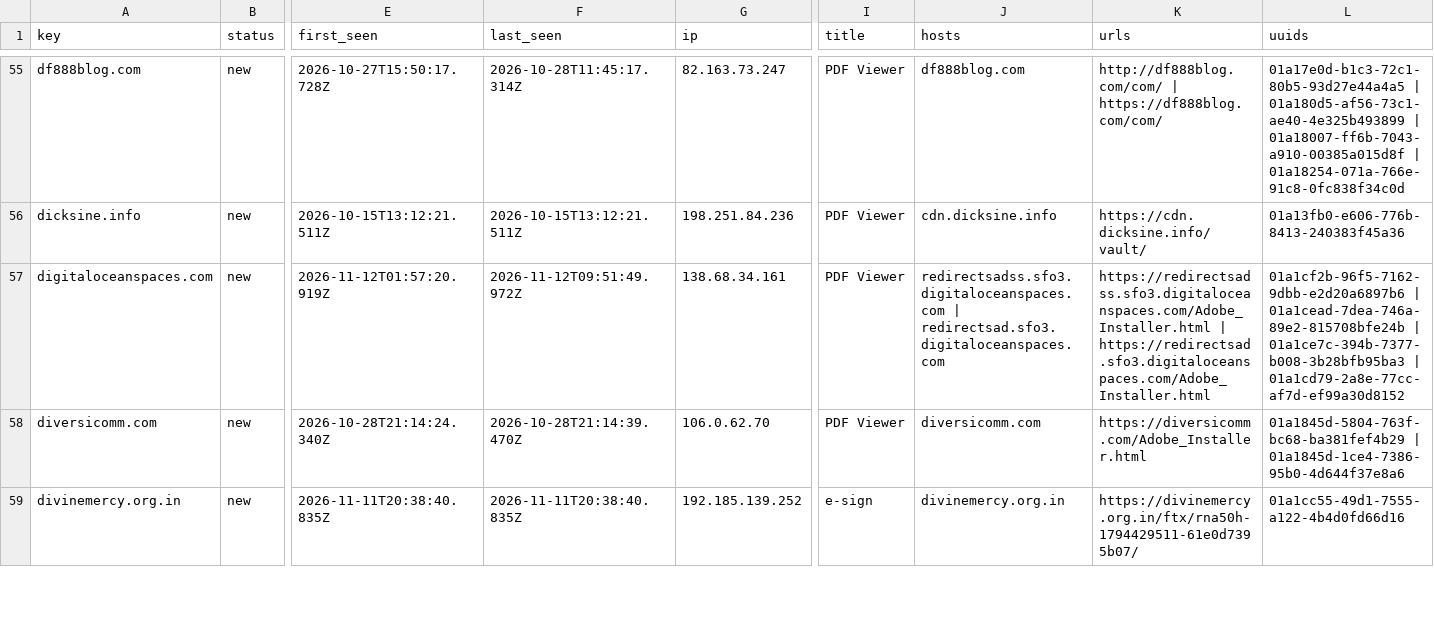
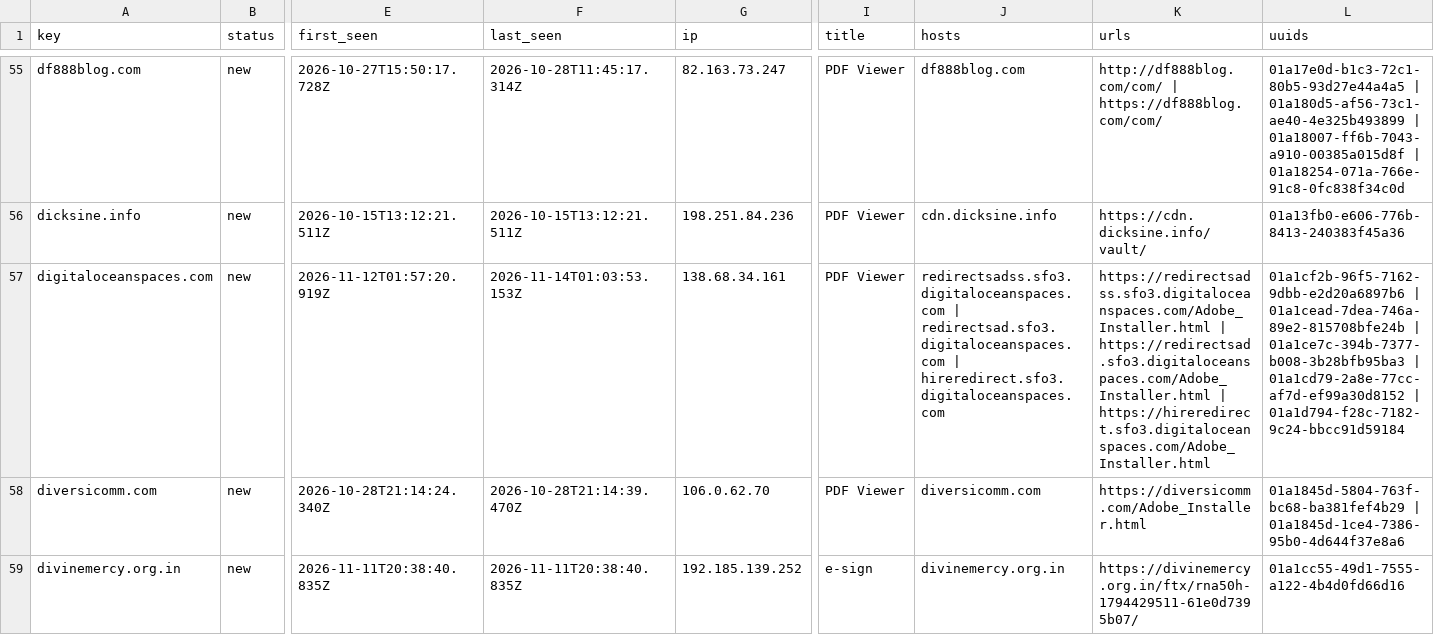
Before and after one commit to nullwhire/Csuite-collector, a CSV file: iocs.csv, drawn as a sheet; only a part is shown, gaps mark what is left out; the diff covers the shown part only; the diff names each change by its address in the sheet, - before the commit and + after, or states it on an @@ line.

```diff
--- a/iocs.csv
+++ b/iocs.csv
-F57 (last_seen): 2026-11-12T09:51:49.972Z
+F57 (last_seen): 2026-11-14T01:03:53.153Z
-J57 (hosts): …| redirectsad.sfo3.digitaloceanspaces.com
+J57 (hosts): …| redirectsad.sfo3.digitaloceanspaces.com | hireredirect.sfo3.digitaloceanspaces.com
-K57 (urls): …| https://redirectsad.sfo3.digitaloceanspaces.com/Adobe_Installer.html
+K57 (urls): …| https://redirectsad.sfo3.digitaloceanspaces.com/Adobe_Installer.html | https://hireredirect.sfo3.digitaloceanspaces.com/Adobe_Installer.html
-L57 (uuids): …| 01a1cd79-2a8e-77cc-af7d-ef99a30d8152
+L57 (uuids): …| 01a1cd79-2a8e-77cc-af7d-ef99a30d8152 | 01a1d794-f28c-7182-9c24-bbcc91d59184
```
Also changed, not shown: 2 added rows and 2 edited cells elsewhere in this file, 4 other files.
